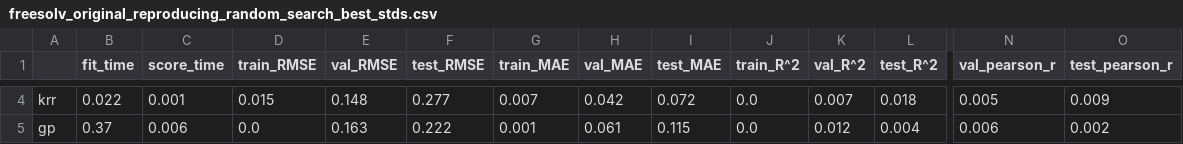
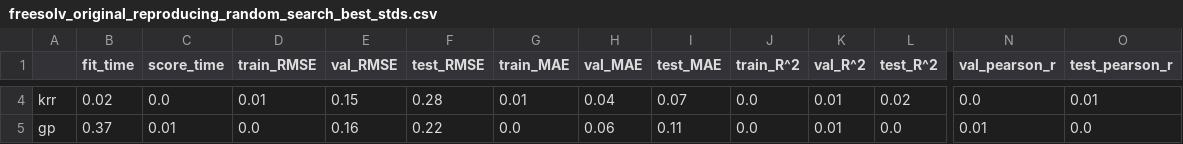
Before and after one commit to GeorgeBatch/moleculenet, a CSV file: tables/freesolv_original_reproducing_random_search_best_stds.csv, drawn as a sheet; only a part is shown, gaps mark what is left out; the diff covers the shown part only; the diff names each change by its address in the sheet, - before the commit and + after, or states it on an @@ line.

```diff
--- a/tables/freesolv_original_reproducing_random_search_best_stds.csv
+++ b/tables/freesolv_original_reproducing_random_search_best_stds.csv
-B4 (fit_time): 0.022
+B4 (fit_time): 0.02
-C4 (score_time): 0.001
+C4 (score_time): 0.0
-D4 (train_RMSE): 0.015
+D4 (train_RMSE): 0.01
-E4 (val_RMSE): 0.148
+E4 (val_RMSE): 0.15
-F4 (test_RMSE): 0.277
+F4 (test_RMSE): 0.28
-G4 (train_MAE): 0.007
+G4 (train_MAE): 0.01
-H4 (val_MAE): 0.042
+H4 (val_MAE): 0.04
-I4 (test_MAE): 0.072
+I4 (test_MAE): 0.07
-K4 (val_R^2): 0.007
+K4 (val_R^2): 0.01
-L4 (test_R^2): 0.018
+L4 (test_R^2): 0.02
-N4 (val_pearson_r): 0.005
+N4 (val_pearson_r): 0.0
-O4 (test_pearson_r): 0.009
+O4 (test_pearson_r): 0.01
-C5 (score_time): 0.006
+C5 (score_time): 0.01
-E5 (val_RMSE): 0.163
+E5 (val_RMSE): 0.16
-F5 (test_RMSE): 0.222
+F5 (test_RMSE): 0.22
-G5 (train_MAE): 0.001
+G5 (train_MAE): 0.0
-H5 (val_MAE): 0.061
+H5 (val_MAE): 0.06
-I5 (test_MAE): 0.115
+I5 (test_MAE): 0.11
-K5 (val_R^2): 0.012
+K5 (val_R^2): 0.01
-L5 (test_R^2): 0.004
+L5 (test_R^2): 0.0
-N5 (val_pearson_r): 0.006
+N5 (val_pearson_r): 0.01
-O5 (test_pearson_r): 0.002
+O5 (test_pearson_r): 0.0
```
Also changed, not shown: 25 edited cells elsewhere in this file, tables/esol_original_reproducing_random_search_best_means.csv, tables/esol_original_reproducing_random_search_best_means_pm_stds.csv, 6 other files.
